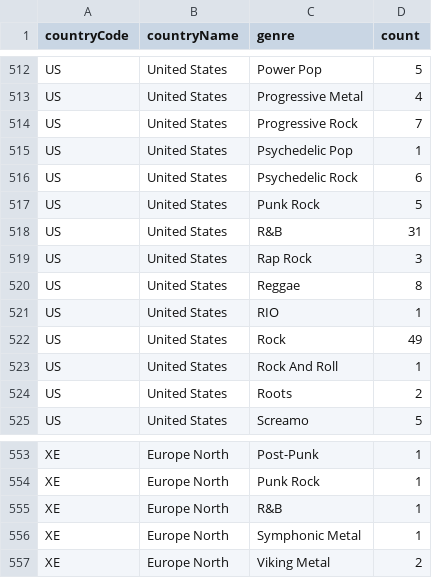
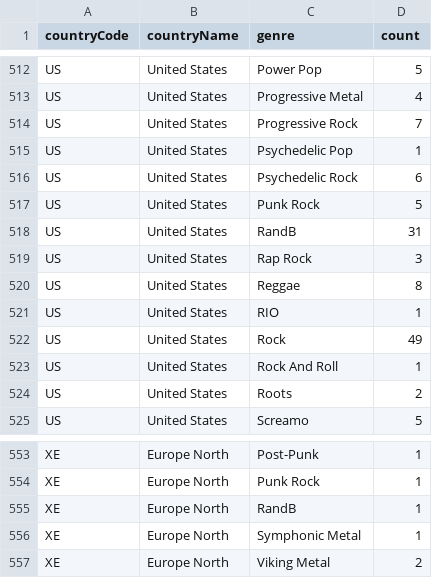
Before and after one commit to michael-marynowicz/visualisation-information, a CSV file: locationInfo.csv, drawn as a sheet; only a part is shown, gaps mark what is left out; the diff covers the shown part only.

```diff
--- a/locationInfo.csv
+++ b/locationInfo.csv
@@ -517,3 +517,3 @@
 "US","United States","Punk Rock",5
-"US","United States","R&B",31
+"US","United States","RandB",31
 "US","United States","Rap Rock",3
@@ -554,3 +554,3 @@
 "XE","Europe North","Punk Rock",1
-"XE","Europe North","R&B",1
+"XE","Europe North","RandB",1
 "XE","Europe North","Symphonic Metal",1
```
Also changed, not shown: 5 edited cells elsewhere in this file, genreParAnnee.csv, 1 other file.
